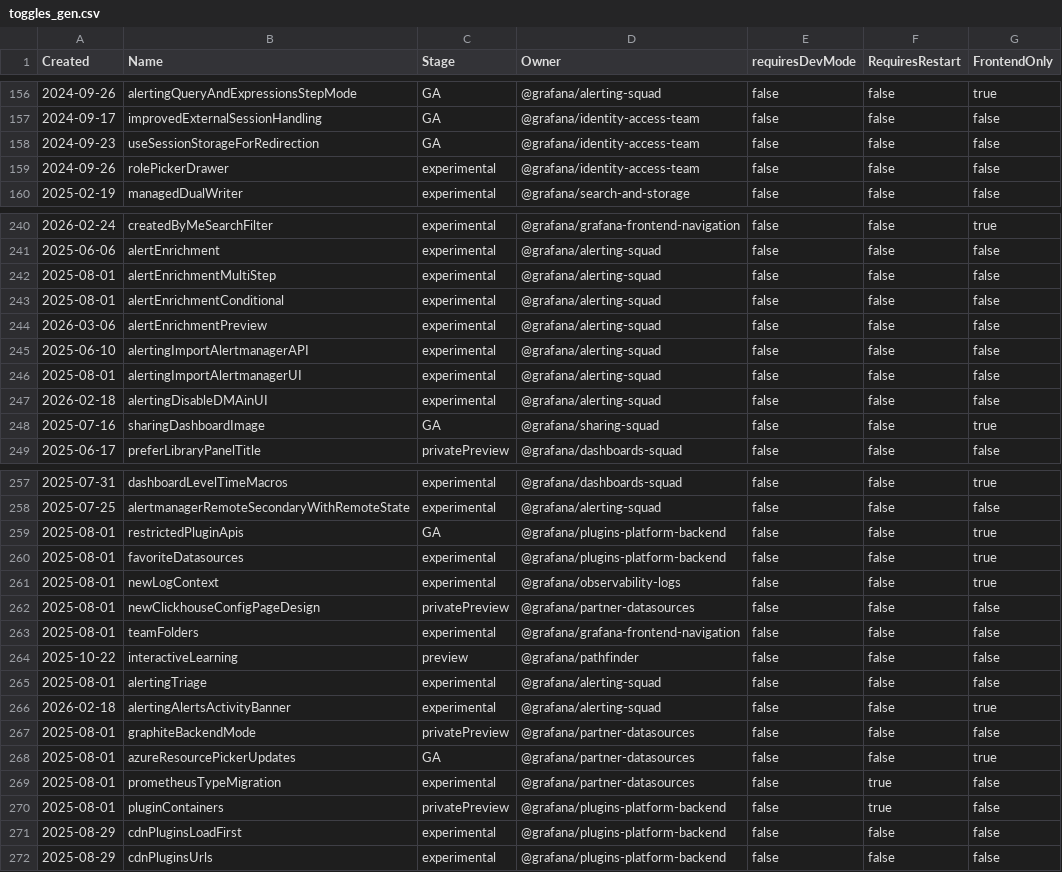
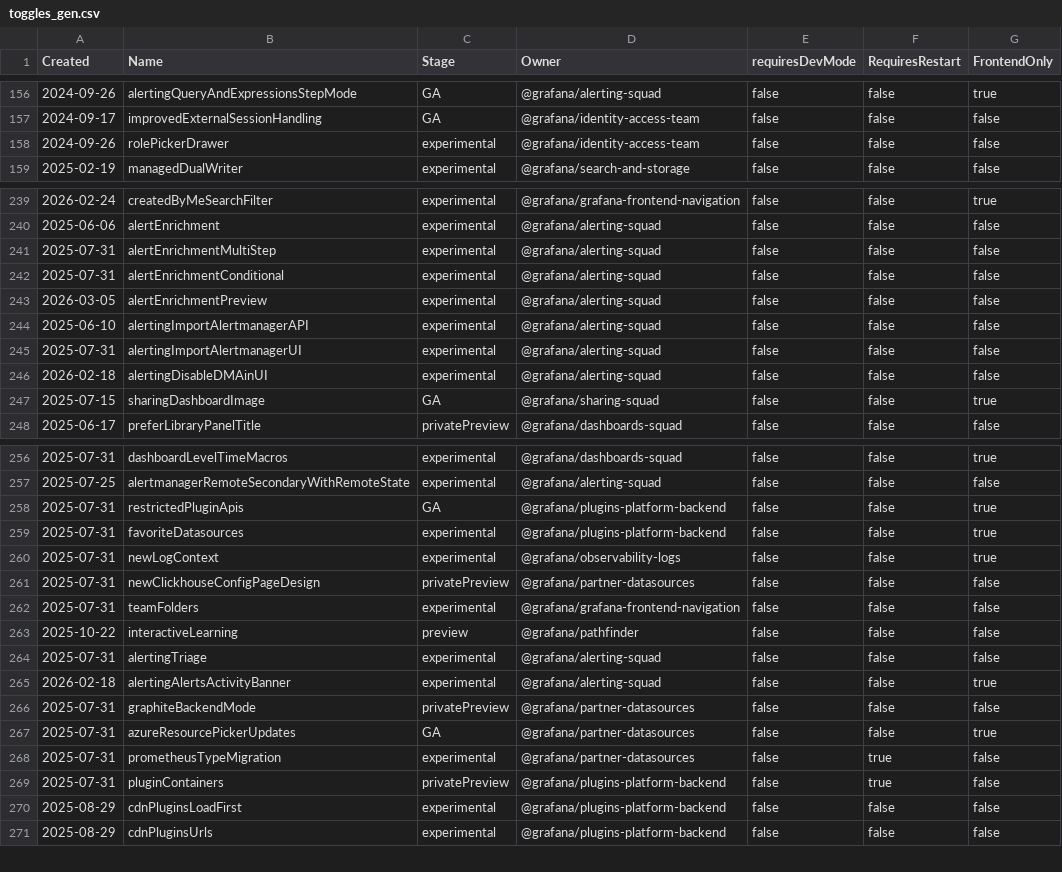
Before and after one commit to iamrita/grafana, a CSV file: pkg/services/featuremgmt/toggles_gen.csv, drawn as a sheet; only a part is shown, gaps mark what is left out; the diff covers the shown part only.

```diff
--- a/pkg/services/featuremgmt/toggles_gen.csv
+++ b/pkg/services/featuremgmt/toggles_gen.csv
@@ -157,3 +157,2 @@ Created,Name,Stage,Owner,requiresDevMode,RequiresRestart,FrontendOnly
 2024-09-17,improvedExternalSessionHandling,GA,@grafana/identity-access-team,false,false,false
-2024-09-23,useSessionStorageForRedirection,GA,@grafana/identity-access-team,false,false,false
 2024-09-26,rolePickerDrawer,experimental,@grafana/identity-access-team,false,false,false
@@ -241,9 +240,9 @@ Created,Name,Stage,Owner,requiresDevMode,RequiresRestart,FrontendOnly
 2025-06-06,alertEnrichment,experimental,@grafana/alerting-squad,false,false,false
-2025-08-01,alertEnrichmentMultiStep,experimental,@grafana/alerting-squad,false,false,false
-2025-08-01,alertEnrichmentConditional,experimental,@grafana/alerting-squad,false,false,false
-2026-03-06,alertEnrichmentPreview,experimental,@grafana/alerting-squad,false,false,false
+2025-07-31,alertEnrichmentMultiStep,experimental,@grafana/alerting-squad,false,false,false
+2025-07-31,alertEnrichmentConditional,experimental,@grafana/alerting-squad,false,false,false
+2026-03-05,alertEnrichmentPreview,experimental,@grafana/alerting-squad,false,false,false
 2025-06-10,alertingImportAlertmanagerAPI,experimental,@grafana/alerting-squad,false,false,false
-2025-08-01,alertingImportAlertmanagerUI,experimental,@grafana/alerting-squad,false,false,false
+2025-07-31,alertingImportAlertmanagerUI,experimental,@grafana/alerting-squad,false,false,false
 2026-02-18,alertingDisableDMAinUI,experimental,@grafana/alerting-squad,false,false,false
-2025-07-16,sharingDashboardImage,GA,@grafana/sharing-squad,false,false,true
+2025-07-15,sharingDashboardImage,GA,@grafana/sharing-squad,false,false,true
 2025-06-17,preferLibraryPanelTitle,privatePreview,@grafana/dashboards-squad,false,false,false
@@ -258,14 +257,14 @@ Created,Name,Stage,Owner,requiresDevMode,RequiresRestart,FrontendOnly
 2025-07-25,alertmanagerRemoteSecondaryWithRemoteState,experimental,@grafana/alerting-squad,false,false,false
-2025-08-01,restrictedPluginApis,GA,@grafana/plugins-platform-backend,false,false,true
-2025-08-01,favoriteDatasources,experimental,@grafana/plugins-platform-backend,false,false,true
-2025-08-01,newLogContext,experimental,@grafana/observability-logs,false,false,true
-2025-08-01,newClickhouseConfigPageDesign,privatePreview,@grafana/partner-datasources,false,false,false
-2025-08-01,teamFolders,experimental,@grafana/grafana-frontend-navigation,false,false,false
+2025-07-31,restrictedPluginApis,GA,@grafana/plugins-platform-backend,false,false,true
+2025-07-31,favoriteDatasources,experimental,@grafana/plugins-platform-backend,false,false,true
+2025-07-31,newLogContext,experimental,@grafana/observability-logs,false,false,true
+2025-07-31,newClickhouseConfigPageDesign,privatePreview,@grafana/partner-datasources,false,false,false
+2025-07-31,teamFolders,experimental,@grafana/grafana-frontend-navigation,false,false,false
 2025-10-22,interactiveLearning,preview,@grafana/pathfinder,false,false,false
-2025-08-01,alertingTriage,experimental,@grafana/alerting-squad,false,false,false
+2025-07-31,alertingTriage,experimental,@grafana/alerting-squad,false,false,false
 2026-02-18,alertingAlertsActivityBanner,experimental,@grafana/alerting-squad,false,false,true
-2025-08-01,graphiteBackendMode,privatePreview,@grafana/partner-datasources,false,false,false
-2025-08-01,azureResourcePickerUpdates,GA,@grafana/partner-datasources,false,false,true
-2025-08-01,prometheusTypeMigration,experimental,@grafana/partner-datasources,false,true,false
-2025-08-01,pluginContainers,privatePreview,@grafana/plugins-platform-backend,false,true,false
+2025-07-31,graphiteBackendMode,privatePreview,@grafana/partner-datasources,false,false,false
+2025-07-31,azureResourcePickerUpdates,GA,@grafana/partner-datasources,false,false,true
+2025-07-31,prometheusTypeMigration,experimental,@grafana/partner-datasources,false,true,false
+2025-07-31,pluginContainers,privatePreview,@grafana/plugins-platform-backend,false,true,false
 2025-08-29,cdnPluginsLoadFirst,experimental,@grafana/plugins-platform-backend,false,false,false
```
Also changed, not shown: 17 edited cells elsewhere in this file, 20 other files.
